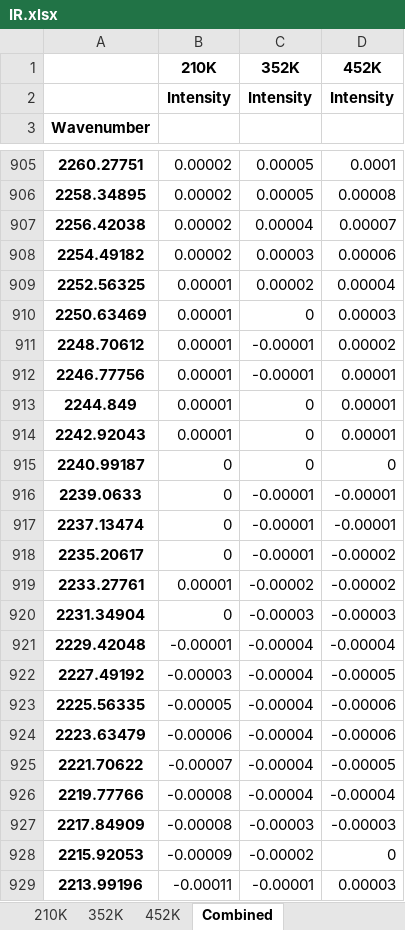
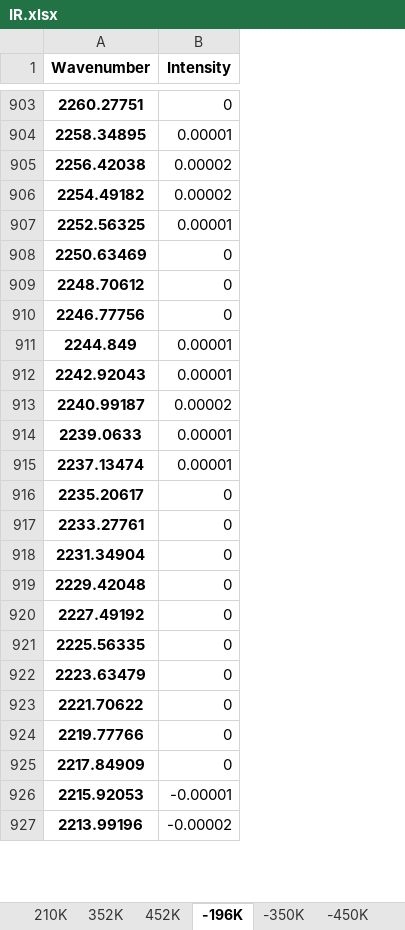
Before and after one commit to mannyfin/IRAS, an Excel workbook: plotTPD_data programs/IR.xlsx, sheet -196K, drawn as a sheet; only a part is shown, gaps mark what is left out; values as stored, in another font and other column widths than the file's, no borders; removed rows and columns are numbered as before the commit, all else as after; the diff covers the shown part only; the diff names each change by its address in the sheet, - before the commit and + after, or states it on an @@ line.

```diff
--- a/plotTPD_data programs/IR.xlsx (sheet -196K)
+++ b/plotTPD_data programs/IR.xlsx (sheet -196K)
-sheet tab: Combined
+sheet tab: -196K
+sheet tab: -350K
+sheet tab: -450K
-column C, rows 905-929: 0.00005 | 0.00005 | 0.00004 | 0.00003 | 0.00002 | 0 | -0.00001 | -0.00001 | 0 | 0 | 0 | -0.00001 | -0.00001 | -0.00001 | -0.00002 | -0.00003 | -0.00004 | -0.00004 | -0.00004 | -0.00004 | -0.00004 | -0.00004 | -0.00003 | -0.00002 | -0.00001
-column D, rows 905-929: 0.0001 | 0.00008 | 0.00007 | 0.00006 | 0.00004 | 0.00003 | 0.00002 | 0.00001 | 0.00001 | 0.00001 | 0 | -0.00001 | -0.00001 | -0.00002 | -0.00002 | -0.00003 | -0.00004 | -0.00005 | -0.00006 | -0.00006 | -0.00005 | -0.00004 | -0.00003 | 0 | 0.00003
-row 1:  | 210K | 352K | 452K
-row 2:  | Intensity | Intensity | Intensity
-B1: (empty)
+B1: Intensity
-B903 (Intensity): 0.00002
+B903 (Intensity): 0
-B904 (Intensity): 0.00002
+B904 (Intensity): 0.00001
-B908:B910 (Intensity): 0.00001
+B908:B910 (Intensity): 0
-B913 (Intensity): 0
+B913 (Intensity): 0.00002
-B914:B915 (Intensity): 0
+B914:B915 (Intensity): 0.00001
-B917 (Intensity): 0.00001
+B917 (Intensity): 0
-B919 (Intensity): -0.00001
+B919 (Intensity): 0
-B920 (Intensity): -0.00003
+B920 (Intensity): 0
-B921 (Intensity): -0.00005
+B921 (Intensity): 0
-B922 (Intensity): -0.00006
+B922 (Intensity): 0
-B923 (Intensity): -0.00007
+B923 (Intensity): 0
-B924:B925 (Intensity): -0.00008
+B924:B925 (Intensity): 0
-B926 (Intensity): -0.00009
+B926 (Intensity): -0.00001
-B927 (Intensity): -0.00011
+B927 (Intensity): -0.00002
```
Also changed, not shown: 1410 edited cells elsewhere in this sheet, other sheet tabs, plotTPD_data programs/Acetic Acid Area_output.xlsx, 58 other files.
